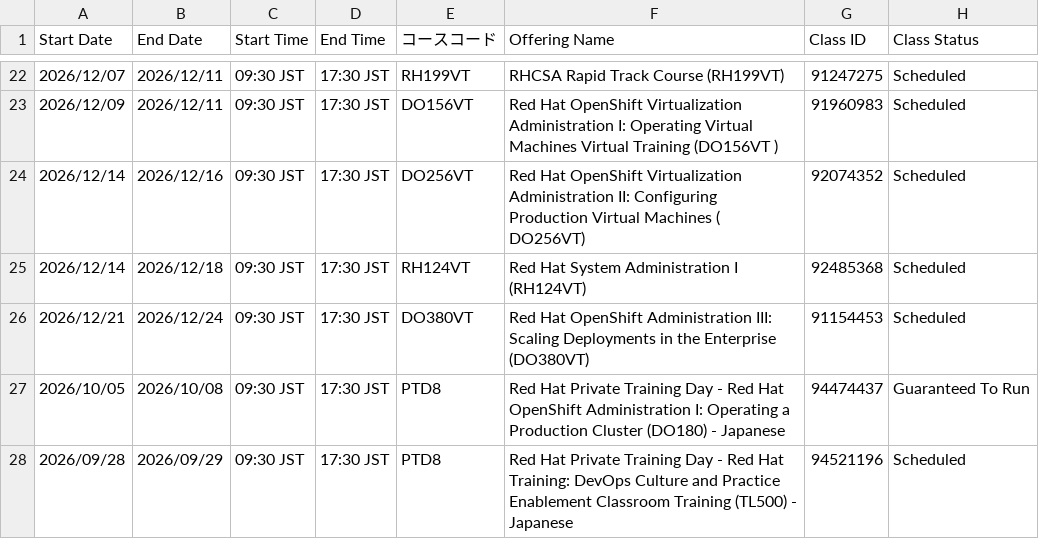
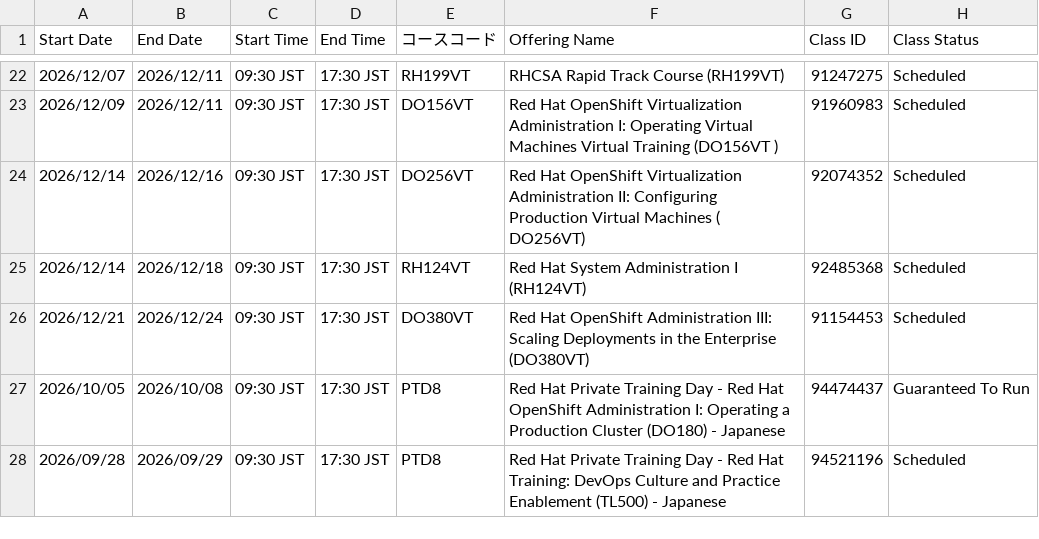
Before and after one commit to Lab8010/redhat-training-schedule, a CSV file: docs/data.csv, drawn as a sheet; only a part is shown, gaps mark what is left out.

Commit message:
chore(schedule): update data.csv from ClassOutlook export (2026-09-22 10:55)

```diff
--- a/docs/data.csv
+++ b/docs/data.csv
@@ -27,2 +27,2 @@
 2026/10/05,2026/10/08,09:30 JST,17:30 JST,PTD8,Red Hat Private Training Day - Red Hat OpenShift Administration I: Operating a Production Cluster (DO180) - Japanese,94474437,Guaranteed To Run
-2026/09/28,2026/09/29,09:30 JST,17:30 JST,PTD8,Red Hat Private Training Day - Red Hat Training: DevOps Culture and Practice Enablement Classroom Training (TL500) - Japanese,94521196,Scheduled
+2026/09/28,2026/09/29,09:30 JST,17:30 JST,PTD8,Red Hat Private Training Day - Red Hat Training: DevOps Culture and Practice Enablement (TL500) - Japanese,94521196,Scheduled
```
